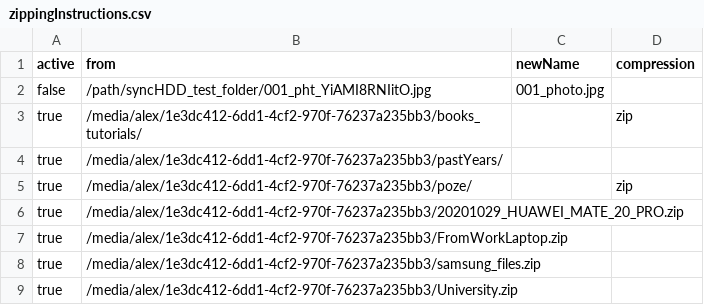
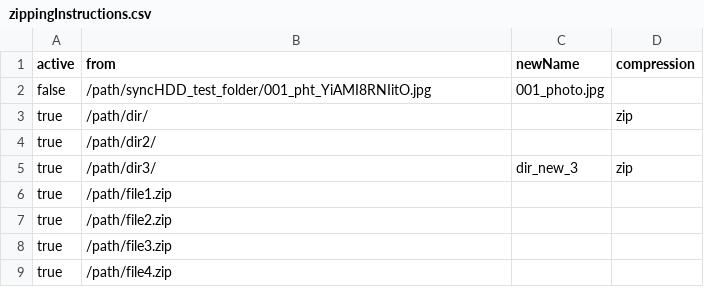
Before and after one commit to Aqualex/syncHDD, a CSV file: zippingInstructions.csv, drawn as a sheet.

Commit message:
Update zippingInstructions.csv

```diff
--- a/zippingInstructions.csv
+++ b/zippingInstructions.csv
@@ -2,8 +2,8 @@ active,from,newName,compression
 false,/path/syncHDD_test_folder/001_pht_YiAMI8RNIitO.jpg,001_photo.jpg,
-true,/media/alex/1e3dc412-6dd1-4cf2-970f-76237a235bb3/books_tutorials/,,zip
-true,/media/alex/1e3dc412-6dd1-4cf2-970f-76237a235bb3/pastYears/,,
-true,/media/alex/1e3dc412-6dd1-4cf2-970f-76237a235bb3/poze/,,zip
-true,/media/alex/1e3dc412-6dd1-4cf2-970f-76237a235bb3/20201029_HUAWEI_MATE_20_PRO.zip,,
-true,/media/alex/1e3dc412-6dd1-4cf2-970f-76237a235bb3/FromWorkLaptop.zip,,
-true,/media/alex/1e3dc412-6dd1-4cf2-970f-76237a235bb3/samsung_files.zip,,
-true,/media/alex/1e3dc412-6dd1-4cf2-970f-76237a235bb3/University.zip,,
+true,/path/dir/,,zip
+true,/path/dir2/,,
+true,/path/dir3/,dir_new_3,zip
+true,/path/file1.zip,,
+true,/path/file2.zip,,
+true,/path/file3.zip,,
+true,/path/file4.zip,,
```
